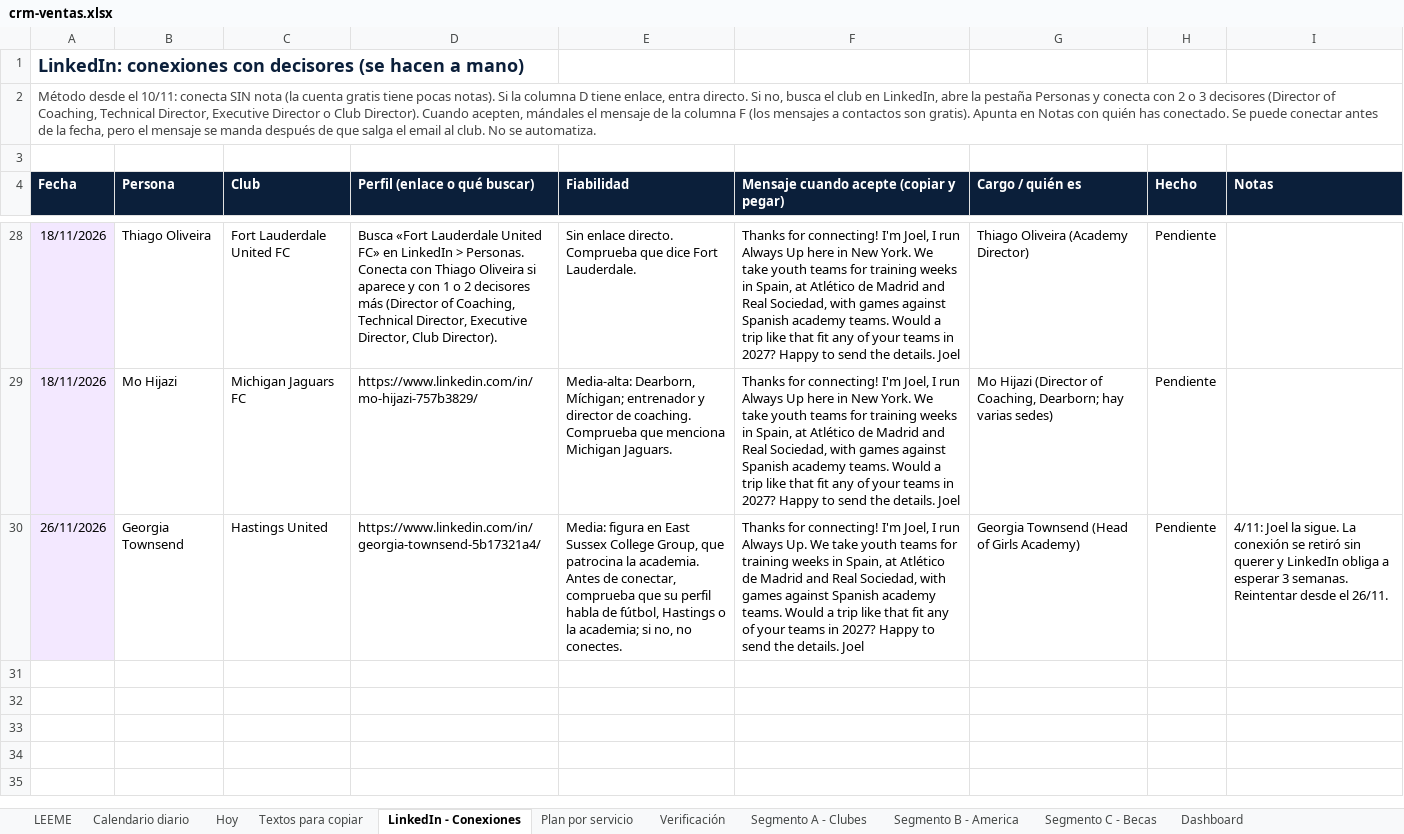
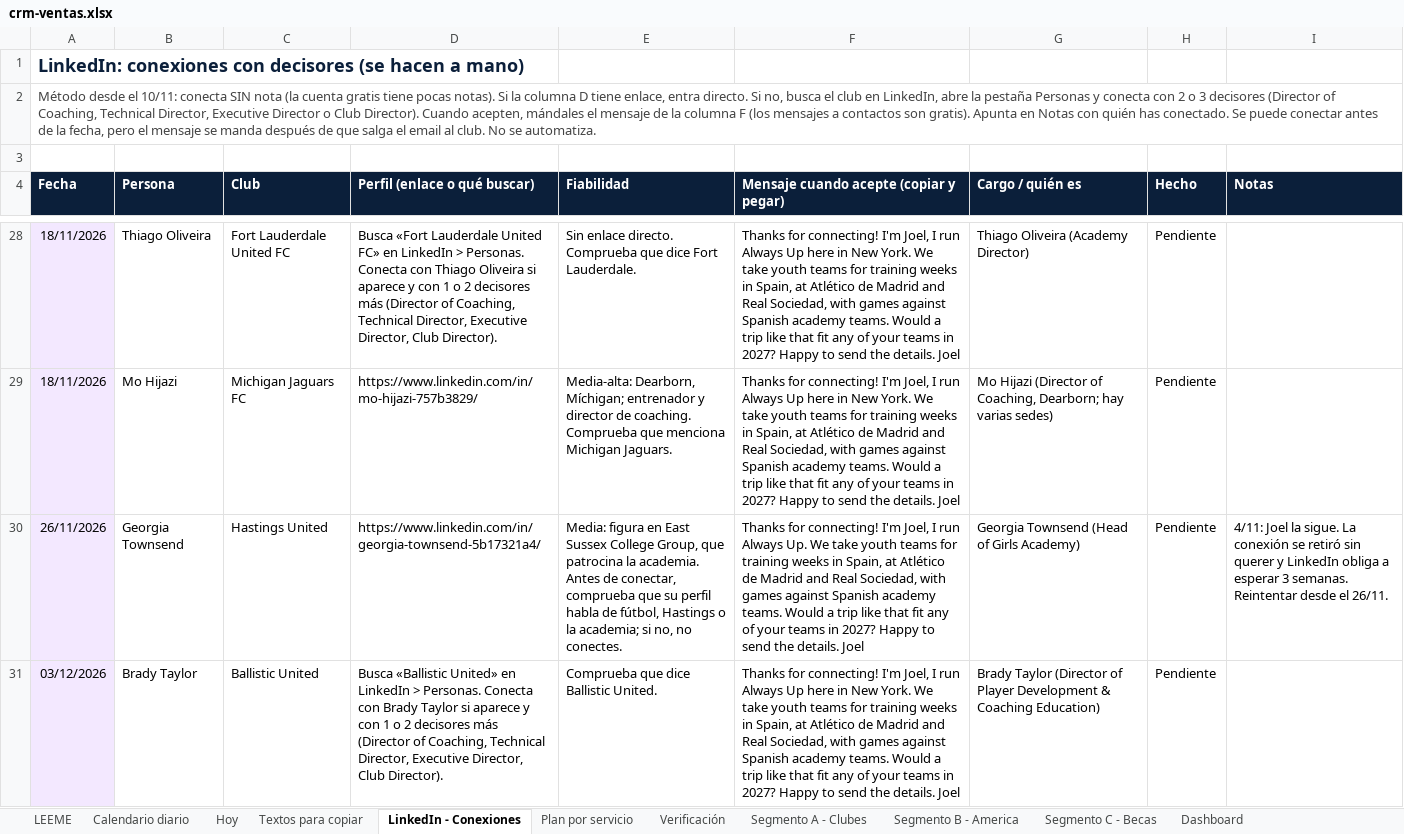
Before and after one commit to Joelmv10/always-up-os, an Excel workbook: 01-clients/crm-ventas.xlsx, sheet LinkedIn - Conexiones, drawn as a sheet; only a part is shown, gaps mark what is left out; values as stored, in another font and other column widths than the file's, no borders; the diff names each change by its address in the sheet, - before the commit and + after, or states it on an @@ line.

```diff
--- a/01-clients/crm-ventas.xlsx (sheet LinkedIn - Conexiones)
+++ b/01-clients/crm-ventas.xlsx (sheet LinkedIn - Conexiones)
+row 31: 03/12/2026 | Brady Taylor | Ballistic United | Busca «Ballistic United» en LinkedIn > Personas. Conecta con Brady Taylor si aparece y con 1 o 2 decisores más (Director of Coaching, Technical Director, Executive Director, Club Director). | Comprueba que dice Ballistic United. | Thanks for connecting! I'm Joel, I run Always Up here in New York. We take youth teams for training weeks in Spain, at Atlético de Madrid and Real Sociedad, with games against Spanish academy teams. Would a trip like that fit any of your teams in 2027? Happy to send the details. Joel | Brady Taylor (Director of Player Development & Coaching Education) | Pendiente
```
Also changed, not shown: sheet Calendario diario, sheet Textos para copiar, sheet Segmento B - America, sheet Segmento A - Clubes, 4 other files.
